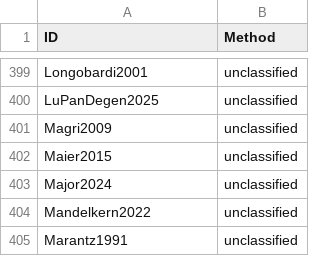
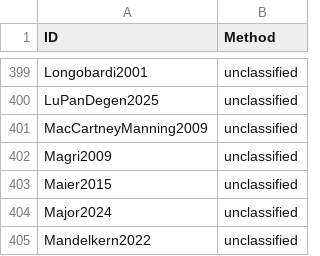
Before and after one commit to linglib-community/linglib, a CSV file: Linglib/Data/Examples/contributions.csv, drawn as a sheet; only a part is shown, gaps mark what is left out; the shorter side is filled out with more unchanged rows.

Commit message:
refactor(Logic/Natural): organize by object, derive implicative table (#6171)

```diff
--- a/Linglib/Data/Examples/contributions.csv
+++ b/Linglib/Data/Examples/contributions.csv
@@ -400,2 +400,3 @@ Longobardi2001,unclassified
 LuPanDegen2025,unclassified
+MacCartneyManning2009,unclassified
 Magri2009,unclassified
```
Also changed, not shown: 40 other files.
